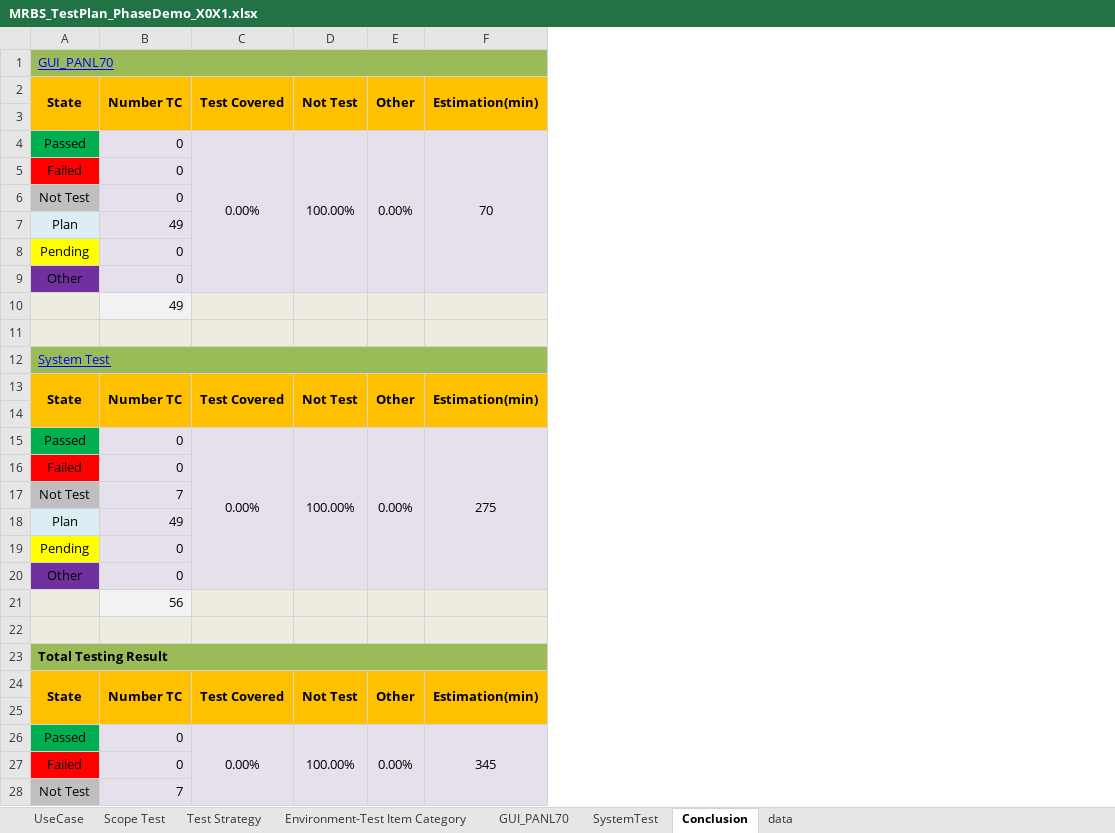
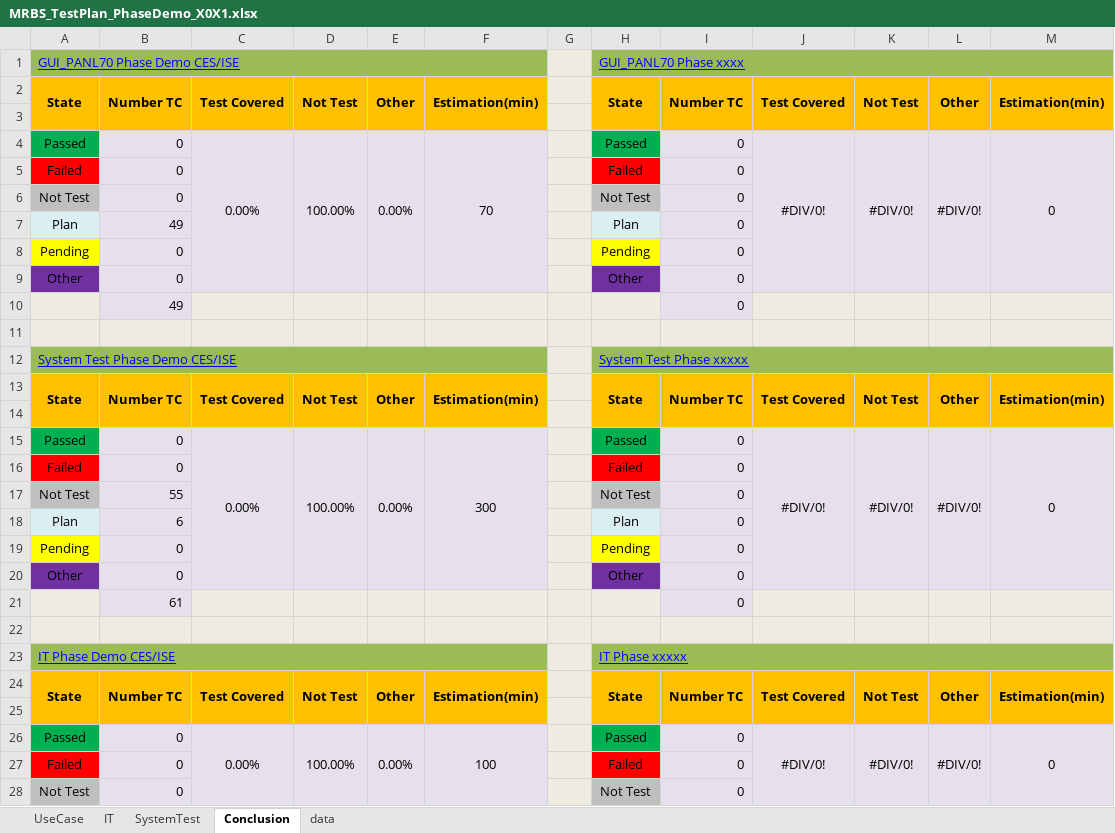
Before and after one commit to long-do-brtchip/MRBS_Catering, an Excel workbook: TestPlan/MRBS_TestPlan_PhaseDemo_X0X1.xlsx, sheet Conclusion, drawn as a sheet; only a part is shown; values as stored, in another font and other column widths than the file's, no borders; the diff covers the shown part only; the diff names each change by its address in the sheet, - before the commit and + after, or states it on an @@ line.

Commit message:
Update test case for IT--incomplete

```diff
--- a/TestPlan/MRBS_TestPlan_PhaseDemo_X0X1.xlsx (sheet Conclusion)
+++ b/TestPlan/MRBS_TestPlan_PhaseDemo_X0X1.xlsx (sheet Conclusion)
@@ sheet tab hidden: Scope Test @@
@@ sheet tab hidden: Test Strategy @@
@@ sheet tab hidden: Environment-Test Item Category @@
@@ sheet tab hidden: GUI_PANL70 @@
+sheet tab: IT
+column G, empty
+column H, rows 1-28: GUI_PANL70 Phase xxxx | State |  | Passed | Failed | Not Test | Plan | Pending | Other |  |  | System Test Phase xxxxx | State |  | Passed | Failed | Not Test | Plan | Pending | Other |  |  | IT Phase xxxxx | State |  | Passed | Failed | Not Test
+column I, rows 2-28: Number TC |  | 0 | 0 | 0 | 0 | 0 | 0 | 0 |  |  | Number TC |  | 0 | 0 | 0 | 0 | 0 | 0 | 0 |  |  | Number TC |  | 0 | 0 | 0
+column J, rows 2-26: Test Covered |  | #DIV/0! |  |  |  |  |  |  |  |  | Test Covered |  | #DIV/0! |  |  |  |  |  |  |  |  | Test Covered |  | #DIV/0!
+column K, rows 2-26: Not Test |  | #DIV/0! |  |  |  |  |  |  |  |  | Not Test |  | #DIV/0! |  |  |  |  |  |  |  |  | Not Test |  | #DIV/0!
+column L, rows 2-26: Other |  | #DIV/0! |  |  |  |  |  |  |  |  | Other |  | #DIV/0! |  |  |  |  |  |  |  |  | Other |  | #DIV/0!
+column M, rows 2-26: Estimation(min) |  | 0 |  |  |  |  |  |  |  |  | Estimation(min) |  | 0 |  |  |  |  |  |  |  |  | Estimation(min) |  | 0
-A1: GUI_PANL70
+A1: GUI_PANL70 Phase Demo CES/ISE
-A12: System Test
+A12: System Test Phase Demo CES/ISE
-F15: 275
+F15: 300
-B17: 7
+B17: 55
-B18: 49
+B18: 6
-B21: 56
+B21: 61
-A23: Total Testing Result
+A23: IT Phase Demo CES/ISE
@@ A23 bold: on → off, underline: off → on, text colour: black → #0000FF @@
-F26: 345
+F26: 100
-B28: 7
+B28: 0
```
Also changed, not shown: 11 added rows and 2 edited cells elsewhere in this sheet, sheet SystemTest, sheet data, formulas that keep their value.
